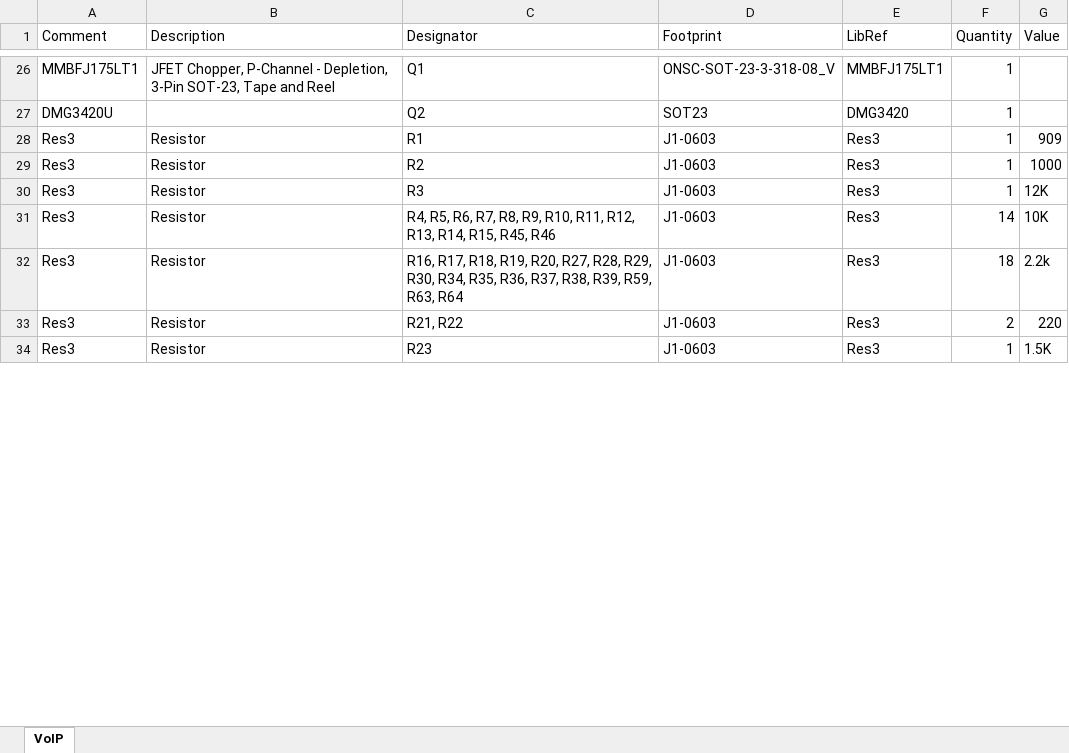
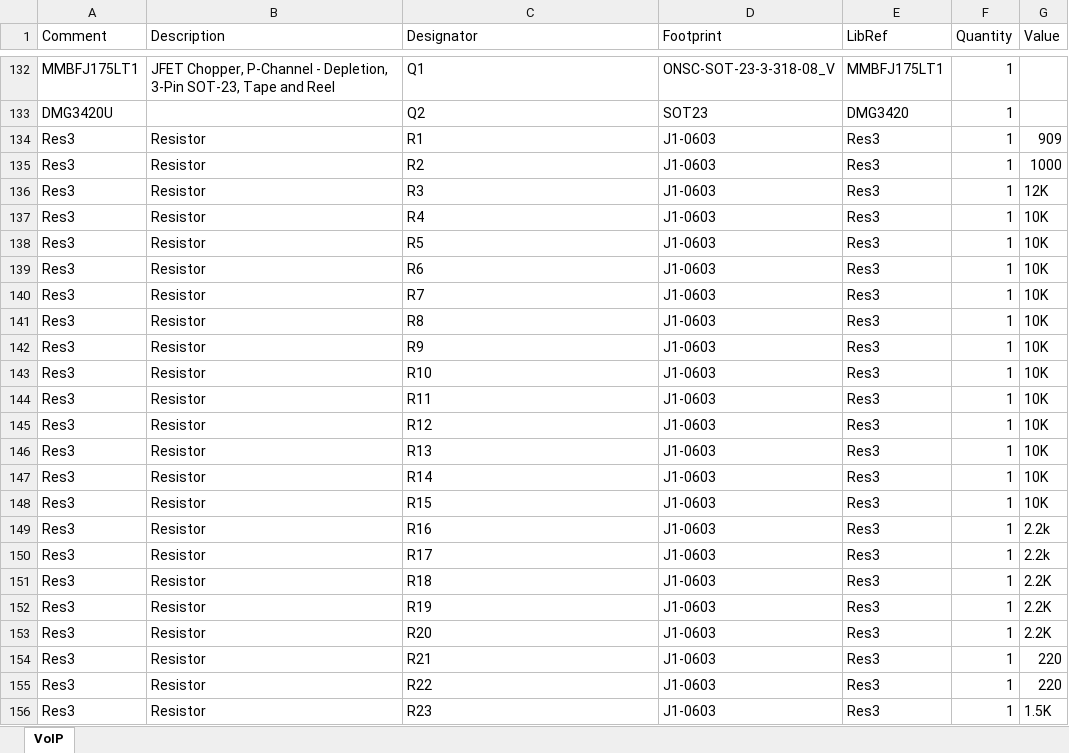
Before and after one commit to wwerst/EE52, an Excel workbook: Altium/VoIP/Project Outputs for VoIP/VoIP.xlsx, sheet VoIP, drawn as a sheet; only a part is shown, gaps mark what is left out; values as stored, in another font and other column widths than the file's, no cell formats; table styles not drawn; addresses are those after the commit; the diff covers the shown part only; the diff names each change by its address in the sheet, - before the commit and + after, or states it on an @@ line.

```diff
--- a/Altium/VoIP/Project Outputs for VoIP/VoIP.xlsx (sheet VoIP)
+++ b/Altium/VoIP/Project Outputs for VoIP/VoIP.xlsx (sheet VoIP)
+row 137: Res3 | Resistor | R4 | J1-0603 | Res3 | 1 | 10K
+row 138: Res3 | Resistor | R5 | J1-0603 | Res3 | 1 | 10K
+row 139: Res3 | Resistor | R6 | J1-0603 | Res3 | 1 | 10K
+row 140: Res3 | Resistor | R7 | J1-0603 | Res3 | 1 | 10K
+row 141: Res3 | Resistor | R8 | J1-0603 | Res3 | 1 | 10K
+row 142: Res3 | Resistor | R9 | J1-0603 | Res3 | 1 | 10K
-C143 (Designator): R4, R5, R6, R7, R8, R9, R10, R11, R12, R13, R14, R15, R45, R46
+C143 (Designator): R10
-F143 (Quantity): 14
+F143 (Quantity): 1
+row 144: Res3 | Resistor | R11 | J1-0603 | Res3 | 1 | 10K
+row 145: Res3 | Resistor | R12 | J1-0603 | Res3 | 1 | 10K
+row 146: Res3 | Resistor | R13 | J1-0603 | Res3 | 1 | 10K
+row 147: Res3 | Resistor | R14 | J1-0603 | Res3 | 1 | 10K
+row 148: Res3 | Resistor | R15 | J1-0603 | Res3 | 1 | 10K
-C149 (Designator): R16, R17, R18, R19, R20, R27, R28, R29, R30, R34, R35, R36, R37, R38, R39, R59, R63, R64
+C149 (Designator): R16
-F149 (Quantity): 18
+F149 (Quantity): 1
+row 150: Res3 | Resistor | R17 | J1-0603 | Res3 | 1 | 2.2k
+row 151: Res3 | Resistor | R18 | J1-0603 | Res3 | 1 | 2.2K
+row 152: Res3 | Resistor | R19 | J1-0603 | Res3 | 1 | 2.2K
+row 153: Res3 | Resistor | R20 | J1-0603 | Res3 | 1 | 2.2K
-C154 (Designator): R21, R22
+C154 (Designator): R21
-F154 (Quantity): 2
+F154 (Quantity): 1
+row 155: Res3 | Resistor | R22 | J1-0603 | Res3 | 1 | 220
```
Also changed, not shown: 147 added rows and 50 edited cells elsewhere in this sheet, cell formats, 9 other files.
